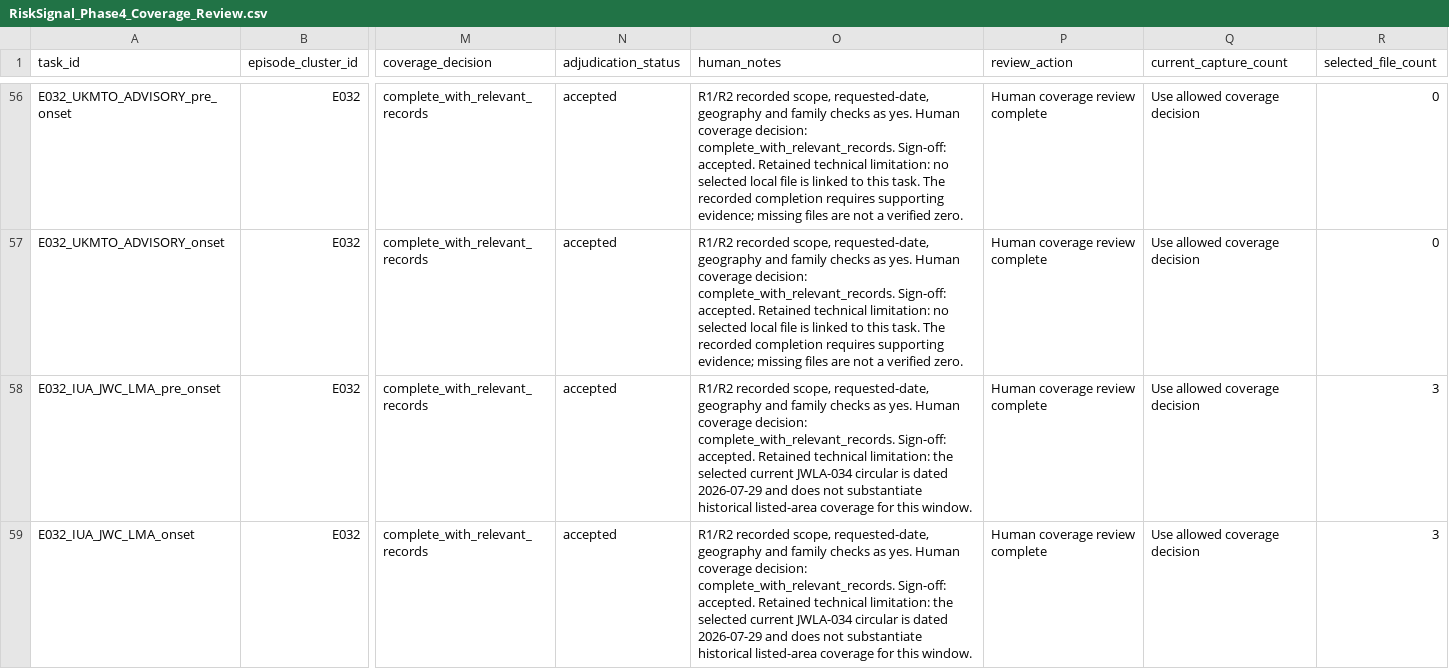
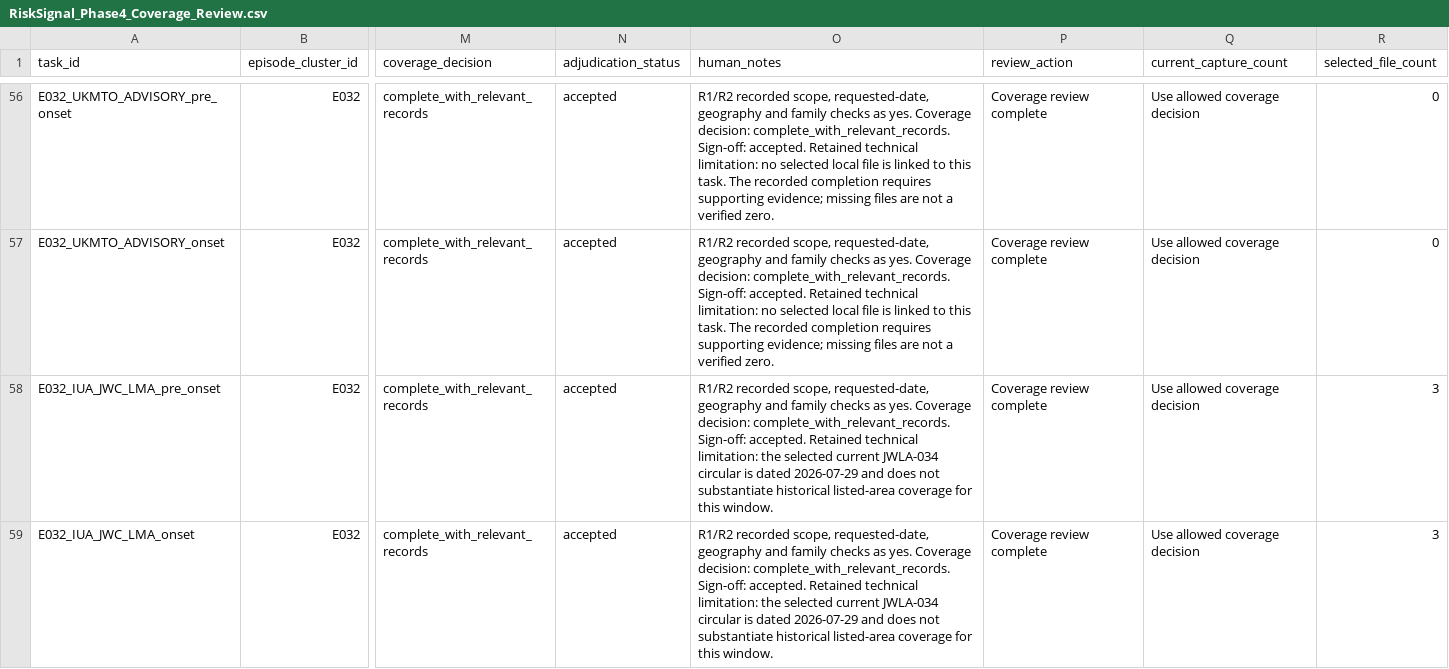
Before and after one commit to thangasival/RiskSignal_Hormuz_Reproducibility, a CSV file: data/manual/RiskSignal_Phase4_Coverage_Review.csv, drawn as a sheet; only a part is shown, gaps mark what is left out; the diff covers the shown part only; the diff names each change by its address in the sheet, - before the commit and + after, or states it on an @@ line.

```diff
--- a/data/manual/RiskSignal_Phase4_Coverage_Review.csv
+++ b/data/manual/RiskSignal_Phase4_Coverage_Review.csv
-O56:O57 (human_notes): …as yes. Human coverage decision: complete_with_relevant_records.…
+O56:O57 (human_notes): …as yes. Coverage decision: complete_with_relevant_records.…
-P56:P59 (review_action): Human coverage review complete
+P56:P59 (review_action): Coverage review complete
-O58:O59 (human_notes): …as yes. Human coverage decision: complete_with_relevant_records.…
+O58:O59 (human_notes): …as yes. Coverage decision: complete_with_relevant_records.…
```
Also changed, not shown: 132 edited cells elsewhere in this file, RELEASE_MANIFEST_SHA256.csv, data/manual/RiskSignal_Phase4_Review_Decisions_PUBLIC.csv, 6 other files.
